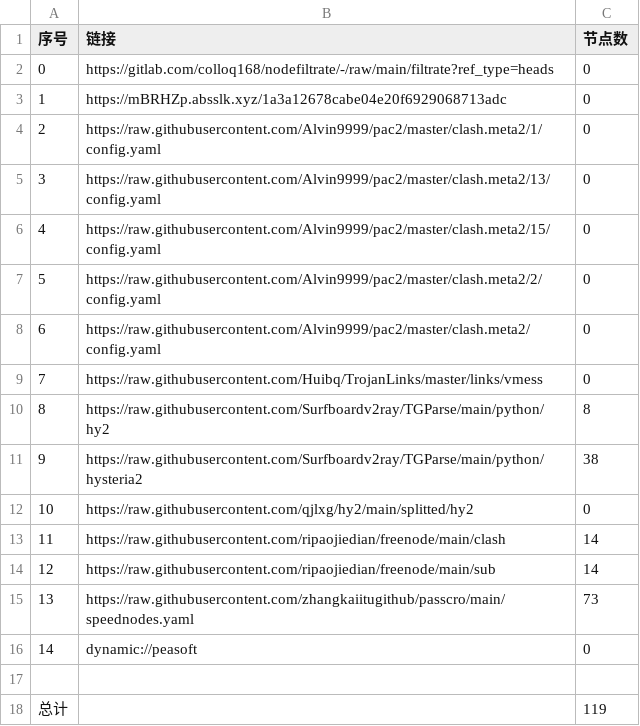
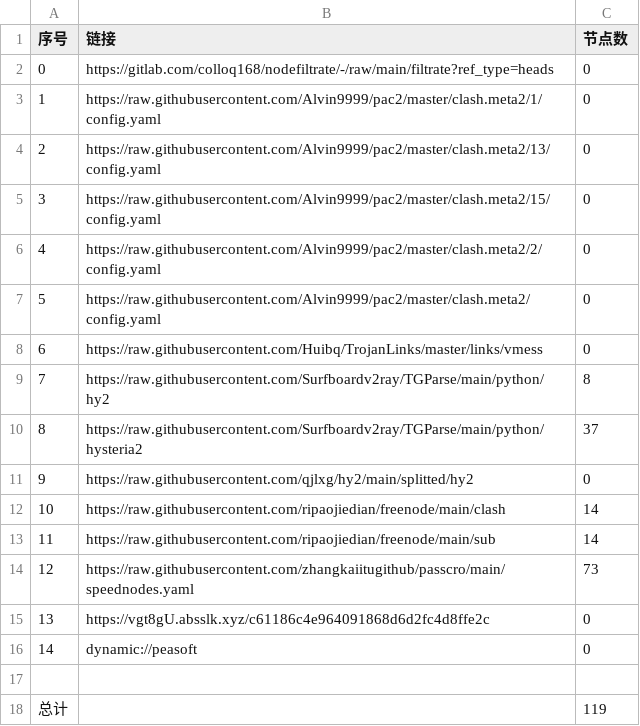
Before and after one commit to zz379688/AutoMergePublicNodes, a CSV file: list_result.csv, drawn as a sheet; removed rows and columns are numbered as before the commit, all else as after; the diff names each change by its address in the sheet, - before the commit and + after, or states it on an @@ line.

```diff
--- a/list_result.csv
+++ b/list_result.csv
-row 3: 1 | https://mBRHZp.absslk.xyz/1a3a12678cabe04e20f6929068713adc | 0
@@ column A (序号) renumbered between rows 3 and 14 @@
-C10 (节点数): 38
+C10 (节点数): 37
+row 15: 13 | https://vgt8gU.absslk.xyz/c61186c4e964091868d6d2fc4d8ffe2c | 0
```
Also changed, not shown: 21 other files.
